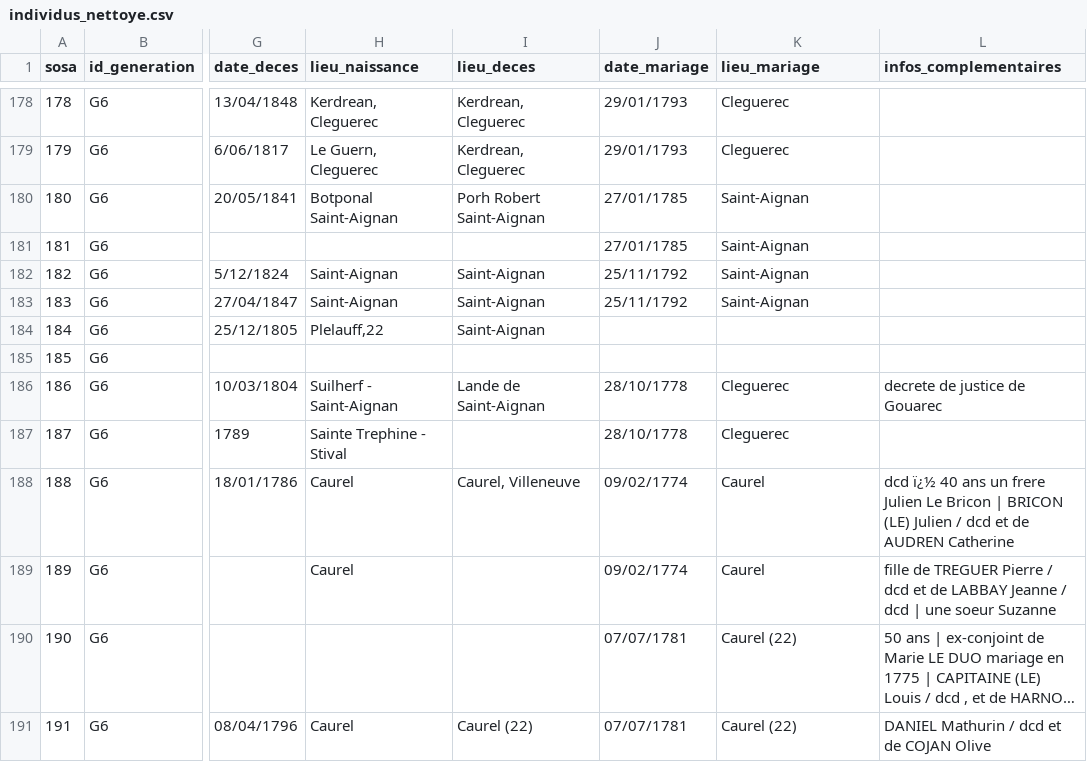
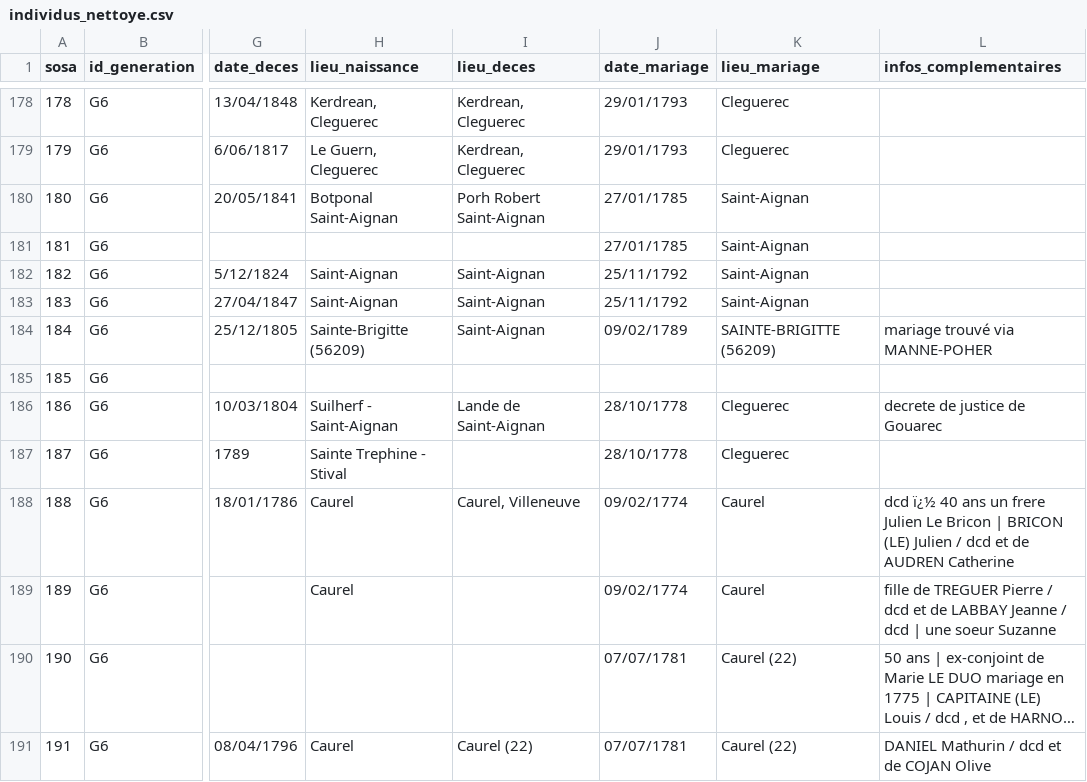
Before and after one commit to katseblodo/Aieux_mes_racines, a CSV file: individus_nettoye.csv, drawn as a sheet; only a part is shown, gaps mark what is left out; long unchanged cells end in …; the diff names each change by its address in the sheet, - before the commit and + after, or states it on an @@ line.

Commit message:
Update individus_nettoye.csv

```diff
--- a/individus_nettoye.csv
+++ b/individus_nettoye.csv
-H184 (lieu_naissance): Plelauff,22
+H184 (lieu_naissance): Sainte-Brigitte (56209)
-J184 (date_mariage): (empty)
+J184 (date_mariage): 09/02/1789
-K184 (lieu_mariage): (empty)
+K184 (lieu_mariage): SAINTE-BRIGITTE (56209)
-L184 (infos_complementaires): (empty)
+L184 (infos_complementaires): mariage trouvé via MANNE-POHER
```
